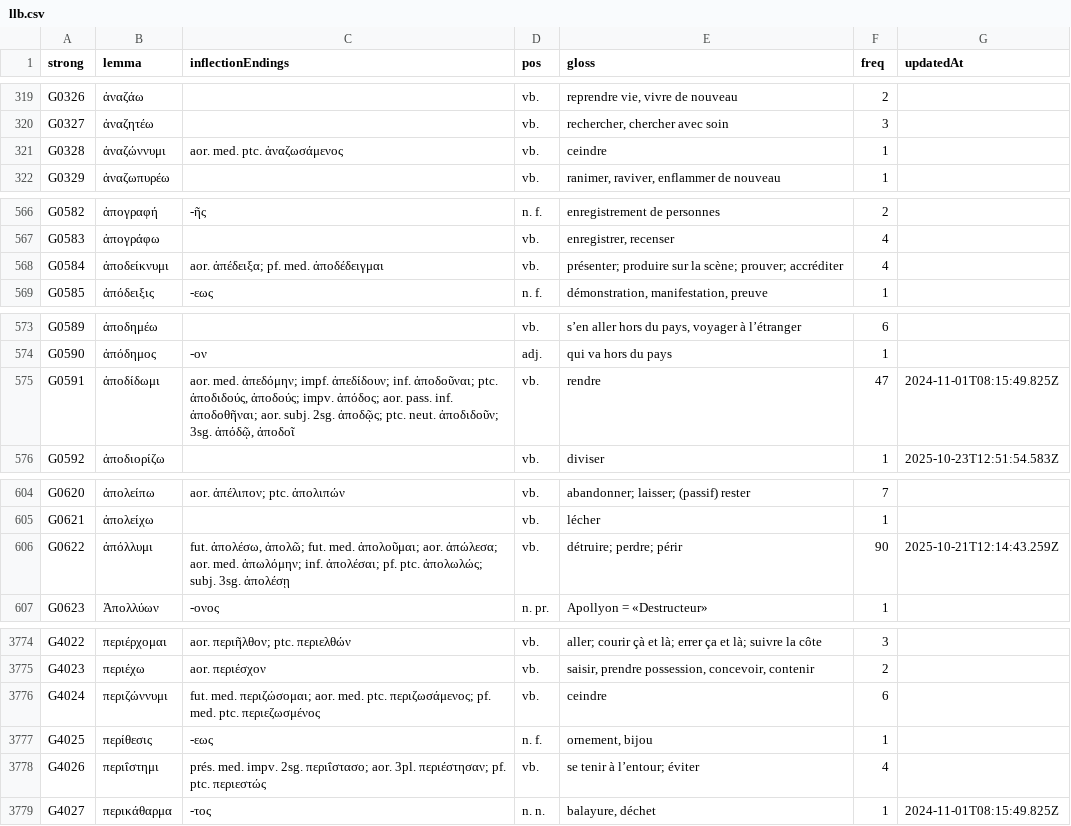
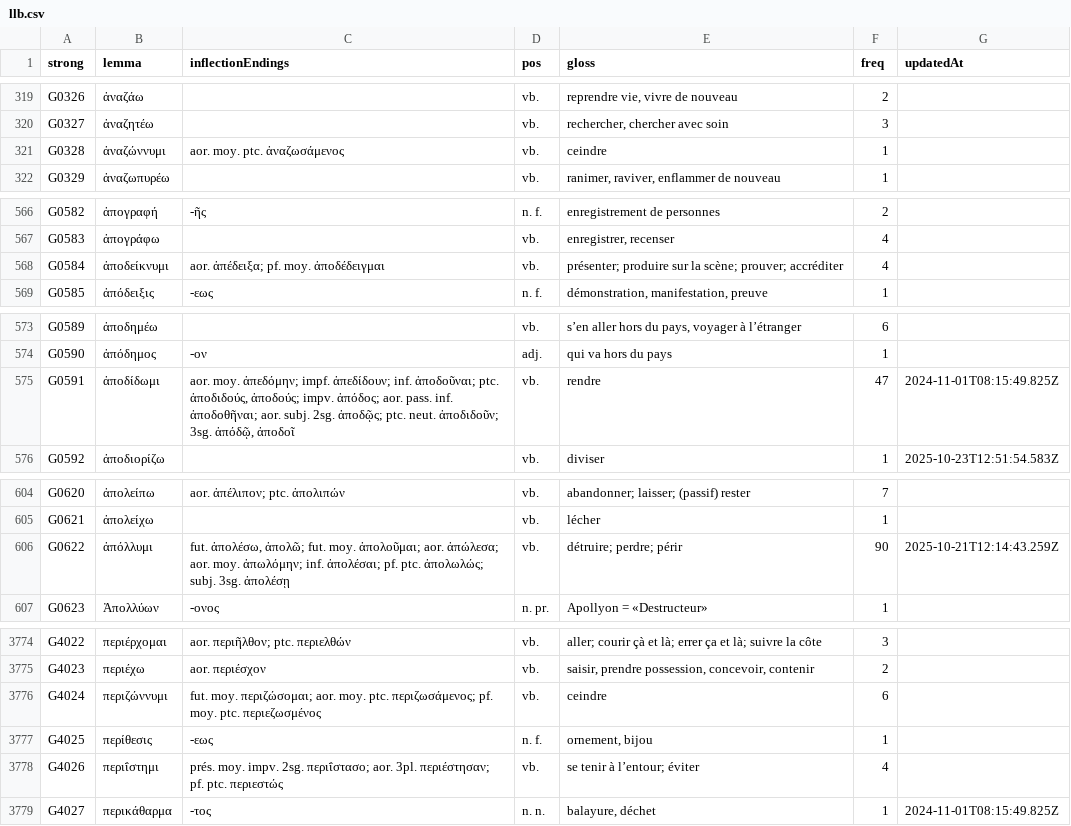
Before and after one commit to zdettwiler/lexique-du-lecteur-biblique, a CSV file: data/llb.csv, drawn as a sheet; only a part is shown, gaps mark what is left out; the diff covers the shown part only.

Commit message:
med. becomes moy.

```diff
--- a/data/llb.csv
+++ b/data/llb.csv
@@ -320,3 +320,3 @@ G0326,ἀναζάω,,vb.,"reprendre vie, vivre de nouveau",2,
 G0327,ἀναζητέω,,vb.,"rechercher, chercher avec soin",3,
-G0328,ἀναζώννυμι,aor. med. ptc. ἀναζωσάμενος,vb.,ceindre,1,
+G0328,ἀναζώννυμι,aor. moy. ptc. ἀναζωσάμενος,vb.,ceindre,1,
 G0329,ἀναζωπυρέω,,vb.,"ranimer, raviver, enflammer de nouveau",1,
@@ -567,3 +567,3 @@ G0582,ἀπογραφή,-ῆς,n. f.,enregistrement de personnes,2,
 G0583,ἀπογράφω,,vb.,"enregistrer, recenser",4,
-G0584,ἀποδείκνυμι,aor. ἀπέδειξα; pf. med. ἀποδέδειγμαι,vb.,présenter; produire sur la scène; prouver; accréditer,4,
+G0584,ἀποδείκνυμι,aor. ἀπέδειξα; pf. moy. ἀποδέδειγμαι,vb.,présenter; produire sur la scène; prouver; accréditer,4,
 G0585,ἀπόδειξις,-εως,n. f.,"démonstration, manifestation, preuve",1,
@@ -574,3 +574,3 @@ G0589,ἀποδημέω,,vb.,"s’en aller hors du pays, voyager à l’étrang
 G0590,ἀπόδημος,-ον,adj.,qui va hors du pays,1,
-G0591,ἀποδίδωμι,"aor. med. ἀπεδόμην; impf. ἀπεδίδουν; inf. ἀποδοῦναι; ptc. ἀποδιδούς, ἀποδούς; impv. ἀπόδος; aor. pass. inf. ἀποδοθῆναι; aor. subj. 2sg. ἀποδῷς; ptc. neut. ἀποδιδοῦν; 3sg. ἀπόδῷ, ἀποδοῖ",vb.,rendre,47,2024-11-01T08:15:49.825Z
+G0591,ἀποδίδωμι,"aor. moy. ἀπεδόμην; impf. ἀπεδίδουν; inf. ἀποδοῦναι; ptc. ἀποδιδούς, ἀποδούς; impv. ἀπόδος; aor. pass. inf. ἀποδοθῆναι; aor. subj. 2sg. ἀποδῷς; ptc. neut. ἀποδιδοῦν; 3sg. ἀπόδῷ, ἀποδοῖ",vb.,rendre,47,2024-11-01T08:15:49.825Z
 G0592,ἀποδιορίζω,,vb.,diviser,1,2025-10-23T12:51:54.583Z
@@ -605,3 +605,3 @@ G0620,ἀπολείπω,aor. ἀπέλιπον; ptc. ἀπολιπών,vb.,ab
 G0621,ἀπολείχω,,vb.,lécher,1,
-G0622,ἀπόλλυμι,"fut. ἀπολέσω, ἀπολῶ; fut. med. ἀπολοῦμαι; aor. ἀπώλεσα; aor. med. ἀπωλόμην; inf. ἀπολέσαι; pf. ptc. ἀπολωλώς; subj. 3sg. ἀπολέσῃ",vb.,détruire; perdre; périr,90,2025-10-21T12:14:43.259Z
+G0622,ἀπόλλυμι,"fut. ἀπολέσω, ἀπολῶ; fut. moy. ἀπολοῦμαι; aor. ἀπώλεσα; aor. moy. ἀπωλόμην; inf. ἀπολέσαι; pf. ptc. ἀπολωλώς; subj. 3sg. ἀπολέσῃ",vb.,détruire; perdre; périr,90,2025-10-21T12:14:43.259Z
 G0623,Ἀπολλύων,-ονος,n. pr.,Apollyon = «Destructeur»,1,
@@ -3775,5 +3775,5 @@ G4022,περιέρχομαι,aor. περιῆλθον; ptc. περιελθών
 G4023,περιέχω,aor. περιέσχον,vb.,"saisir, prendre possession, concevoir, contenir",2,
-G4024,περιζώννυμι,fut. med. περιζώσομαι; aor. med. ptc. περιζωσάμενος; pf. med. ptc. περιεζωσμένος,vb.,ceindre,6,
+G4024,περιζώννυμι,fut. moy. περιζώσομαι; aor. moy. ptc. περιζωσάμενος; pf. moy. ptc. περιεζωσμένος,vb.,ceindre,6,
 G4025,περίθεσις,-εως,n. f.,"ornement, bijou",1,
-G4026,περιΐστημι,prés. med. impv. 2sg. περιΐστασο; aor. 3pl. περιέστησαν; pf. ptc. περιεστώς,vb.,se tenir à l’entour; éviter,4,
+G4026,περιΐστημι,prés. moy. impv. 2sg. περιΐστασο; aor. 3pl. περιέστησαν; pf. ptc. περιεστώς,vb.,se tenir à l’entour; éviter,4,
 G4027,περικάθαρμα,-τος,n. n.,"balayure, déchet",1,2024-11-01T08:15:49.825Z
```
Also changed, not shown: 24 edited cells elsewhere in this file.
